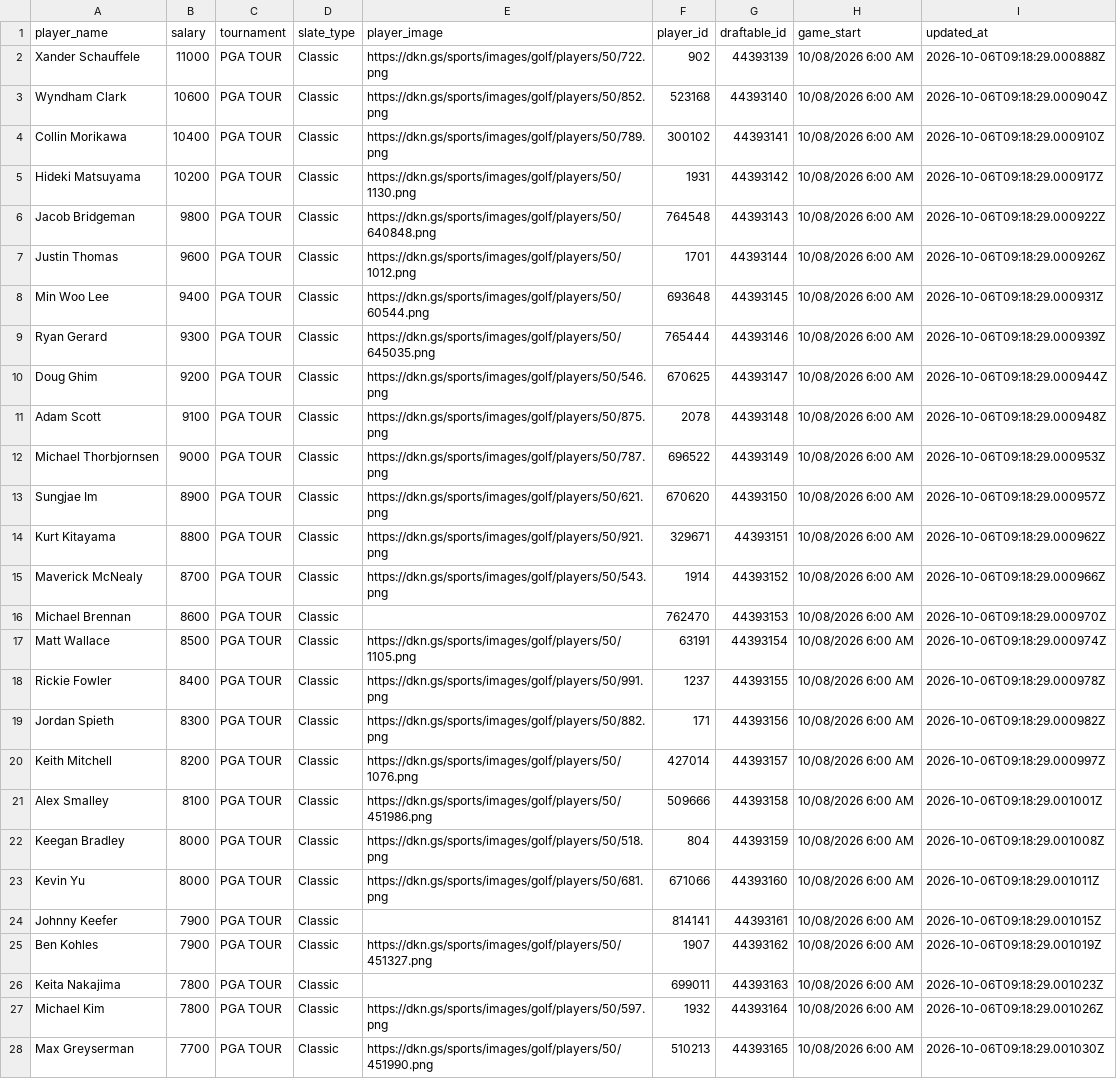
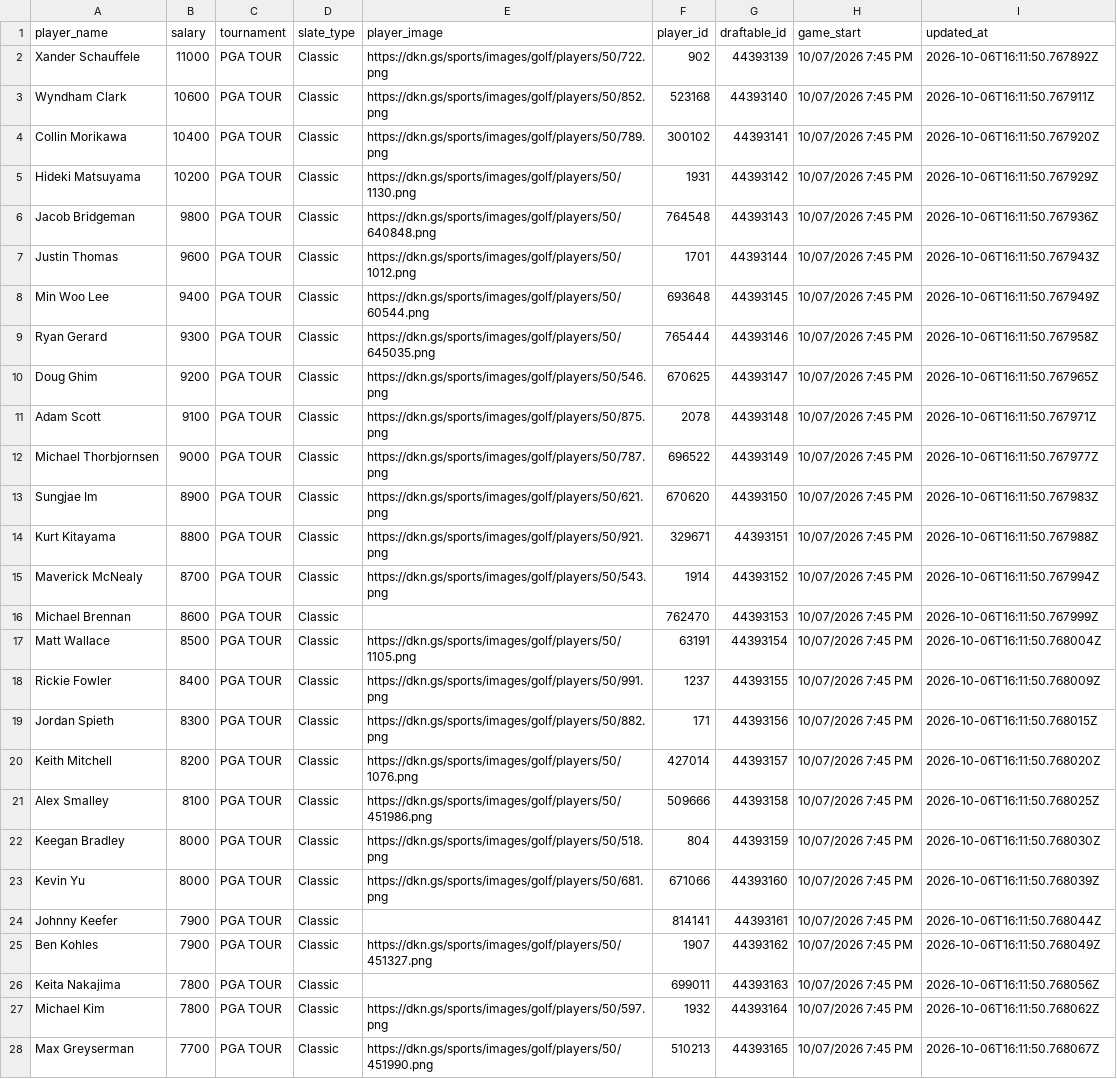
Before and after one commit to 925Sports/pga-tour-data, a CSV file: data/dk_salaries.csv, drawn as a sheet; only a part is shown; the diff covers the shown part only; the diff names each change by its address in the sheet, - before the commit and + after, or states it on an @@ line.

```diff
--- a/data/dk_salaries.csv
+++ b/data/dk_salaries.csv
-H2:H28 (game_start): 10/08/2026 6:00 AM
+H2:H28 (game_start): 10/07/2026 7:45 PM
-I2 (updated_at): 2026-10-06T09:18:29.000888Z
+I2 (updated_at): 2026-10-06T16:11:50.767892Z
-I3 (updated_at): 2026-10-06T09:18:29.000904Z
+I3 (updated_at): 2026-10-06T16:11:50.767911Z
-I4 (updated_at): 2026-10-06T09:18:29.000910Z
+I4 (updated_at): 2026-10-06T16:11:50.767920Z
-I5 (updated_at): 2026-10-06T09:18:29.000917Z
+I5 (updated_at): 2026-10-06T16:11:50.767929Z
-I6 (updated_at): 2026-10-06T09:18:29.000922Z
+I6 (updated_at): 2026-10-06T16:11:50.767936Z
-I7 (updated_at): 2026-10-06T09:18:29.000926Z
+I7 (updated_at): 2026-10-06T16:11:50.767943Z
-I8 (updated_at): 2026-10-06T09:18:29.000931Z
+I8 (updated_at): 2026-10-06T16:11:50.767949Z
-I9 (updated_at): 2026-10-06T09:18:29.000939Z
+I9 (updated_at): 2026-10-06T16:11:50.767958Z
-I10 (updated_at): 2026-10-06T09:18:29.000944Z
+I10 (updated_at): 2026-10-06T16:11:50.767965Z
-I11 (updated_at): 2026-10-06T09:18:29.000948Z
+I11 (updated_at): 2026-10-06T16:11:50.767971Z
-I12 (updated_at): 2026-10-06T09:18:29.000953Z
+I12 (updated_at): 2026-10-06T16:11:50.767977Z
-I13 (updated_at): 2026-10-06T09:18:29.000957Z
+I13 (updated_at): 2026-10-06T16:11:50.767983Z
-I14 (updated_at): 2026-10-06T09:18:29.000962Z
+I14 (updated_at): 2026-10-06T16:11:50.767988Z
-I15 (updated_at): 2026-10-06T09:18:29.000966Z
+I15 (updated_at): 2026-10-06T16:11:50.767994Z
-I16 (updated_at): 2026-10-06T09:18:29.000970Z
+I16 (updated_at): 2026-10-06T16:11:50.767999Z
-I17 (updated_at): 2026-10-06T09:18:29.000974Z
+I17 (updated_at): 2026-10-06T16:11:50.768004Z
-I18 (updated_at): 2026-10-06T09:18:29.000978Z
+I18 (updated_at): 2026-10-06T16:11:50.768009Z
-I19 (updated_at): 2026-10-06T09:18:29.000982Z
+I19 (updated_at): 2026-10-06T16:11:50.768015Z
-I20 (updated_at): 2026-10-06T09:18:29.000997Z
+I20 (updated_at): 2026-10-06T16:11:50.768020Z
-I21 (updated_at): 2026-10-06T09:18:29.001001Z
+I21 (updated_at): 2026-10-06T16:11:50.768025Z
-I22 (updated_at): 2026-10-06T09:18:29.001008Z
+I22 (updated_at): 2026-10-06T16:11:50.768030Z
-I23 (updated_at): 2026-10-06T09:18:29.001011Z
+I23 (updated_at): 2026-10-06T16:11:50.768039Z
-I24 (updated_at): 2026-10-06T09:18:29.001015Z
+I24 (updated_at): 2026-10-06T16:11:50.768044Z
-I25 (updated_at): 2026-10-06T09:18:29.001019Z
+I25 (updated_at): 2026-10-06T16:11:50.768049Z
-I26 (updated_at): 2026-10-06T09:18:29.001023Z
+I26 (updated_at): 2026-10-06T16:11:50.768056Z
-I27 (updated_at): 2026-10-06T09:18:29.001026Z
+I27 (updated_at): 2026-10-06T16:11:50.768062Z
-I28 (updated_at): 2026-10-06T09:18:29.001030Z
+I28 (updated_at): 2026-10-06T16:11:50.768067Z
```
Also changed, not shown: 90 edited cells elsewhere in this file, data/betting_odds.csv, data/fantasy_points.csv, 2 other files.
